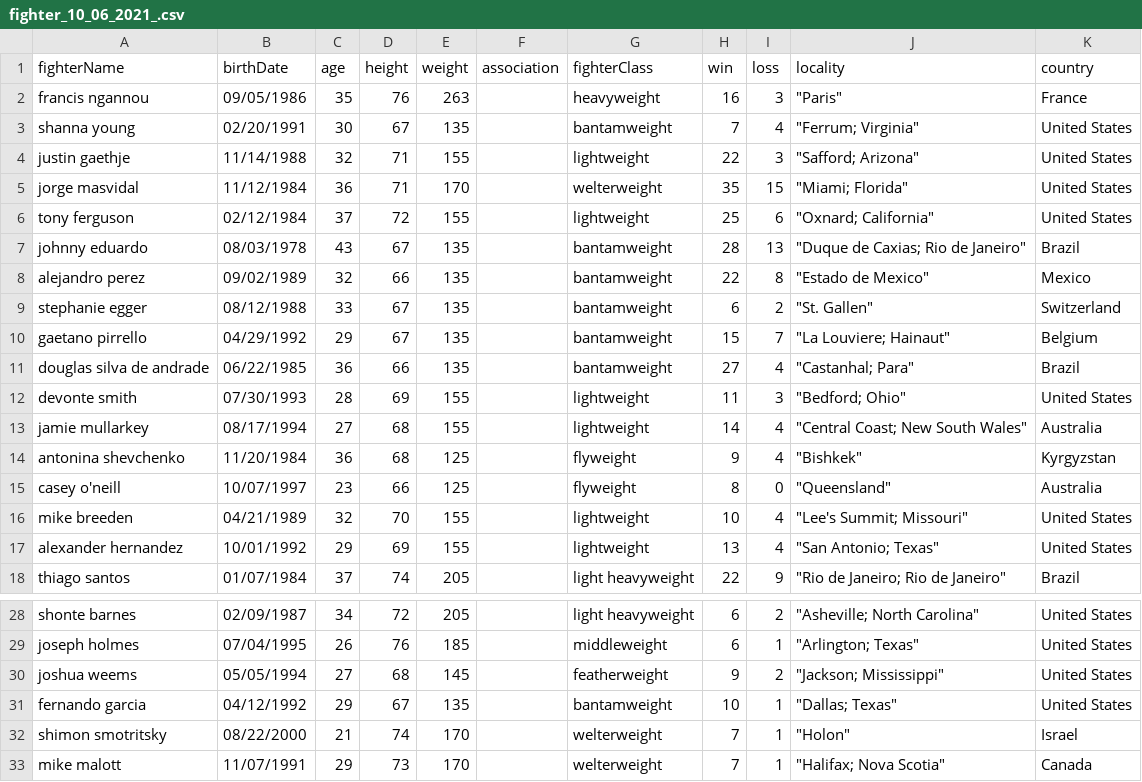
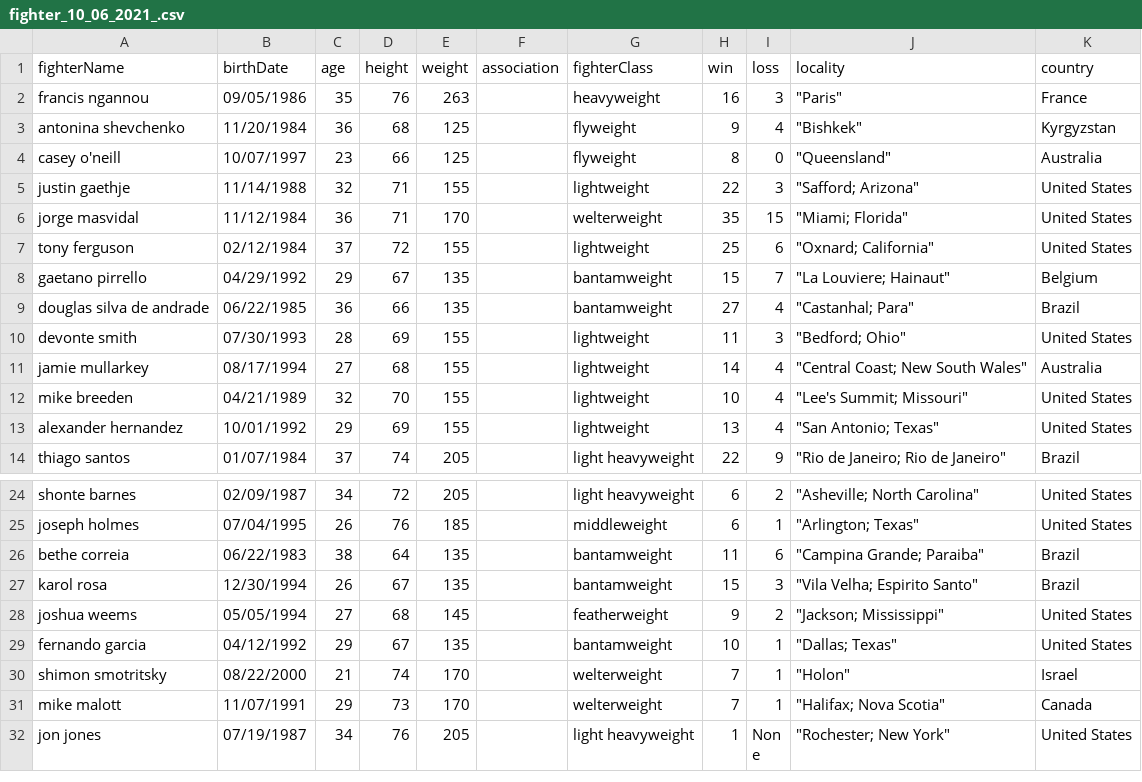
Before and after one commit to tamle2021/sherdog, a CSV file: sherdog/csv_files/fighter/fighter_10_06_2021_.csv, drawn as a sheet; only a part is shown, gaps mark what is left out; the shorter side is filled out with more unchanged rows.

```diff
--- a/sherdog/csv_files/fighter/fighter_10_06_2021_.csv
+++ b/sherdog/csv_files/fighter/fighter_10_06_2021_.csv
@@ -2,3 +2,4 @@ fighterName,birthDate,age,height,weight,association,fighterClass,win,loss,locali
 francis ngannou,09/05/1986,35,76,263,,heavyweight,16,3,"""Paris""",France
-shanna young,02/20/1991,30,67,135,,bantamweight,7,4,"""Ferrum; Virginia""",United States
+antonina shevchenko,11/20/1984,36,68,125,,flyweight,9,4,"""Bishkek""",Kyrgyzstan
+casey o'neill,10/07/1997,23,66,125,,flyweight,8,0,"""Queensland""",Australia
 justin gaethje,11/14/1988,32,71,155,,lightweight,22,3,"""Safford; Arizona""",United States
@@ -6,5 +7,2 @@ jorge masvidal,11/12/1984,36,71,170,,welterweight,35,15,"""Miami; Florida""",Uni
 tony ferguson,02/12/1984,37,72,155,,lightweight,25,6,"""Oxnard; California""",United States
-johnny eduardo,08/03/1978,43,67,135,,bantamweight,28,13,"""Duque de Caxias; Rio de Janeiro""",Brazil
-alejandro perez,09/02/1989,32,66,135,,bantamweight,22,8,"""Estado de Mexico""",Mexico
-stephanie egger,08/12/1988,33,67,135,,bantamweight,6,2,"""St. Gallen""",Switzerland
 gaetano pirrello,04/29/1992,29,67,135,,bantamweight,15,7,"""La Louviere; Hainaut""",Belgium
@@ -13,4 +11,2 @@ devonte smith,07/30/1993,28,69,155,,lightweight,11,3,"""Bedford; Ohio""",United
 jamie mullarkey,08/17/1994,27,68,155,,lightweight,14,4,"""Central Coast; New South Wales""",Australia
-antonina shevchenko,11/20/1984,36,68,125,,flyweight,9,4,"""Bishkek""",Kyrgyzstan
-casey o'neill,10/07/1997,23,66,125,,flyweight,8,0,"""Queensland""",Australia
 mike breeden,04/21/1989,32,70,155,,lightweight,10,4,"""Lee's Summit; Missouri""",United States
@@ -29,2 +25,4 @@ shonte barnes,02/09/1987,34,72,205,,light heavyweight,6,2,"""Asheville; North Ca
 joseph holmes,07/04/1995,26,76,185,,middleweight,6,1,"""Arlington; Texas""",United States
+bethe correia,06/22/1983,38,64,135,,bantamweight,11,6,"""Campina Grande; Paraiba""",Brazil
+karol rosa,12/30/1994,26,67,135,,bantamweight,15,3,"""Vila Velha; Espirito Santo""",Brazil
 joshua weems,05/05/1994,27,68,145,,featherweight,9,2,"""Jackson; Mississippi""",United States
```
Also changed, not shown: 7 other files.
